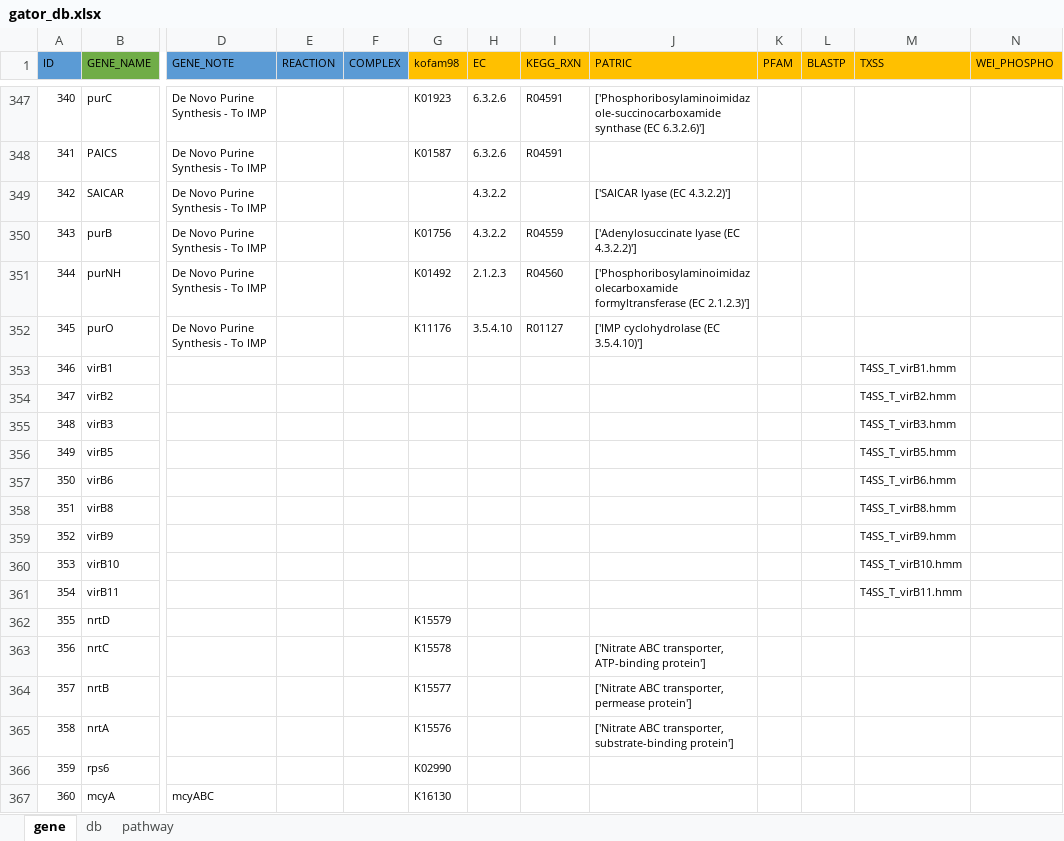
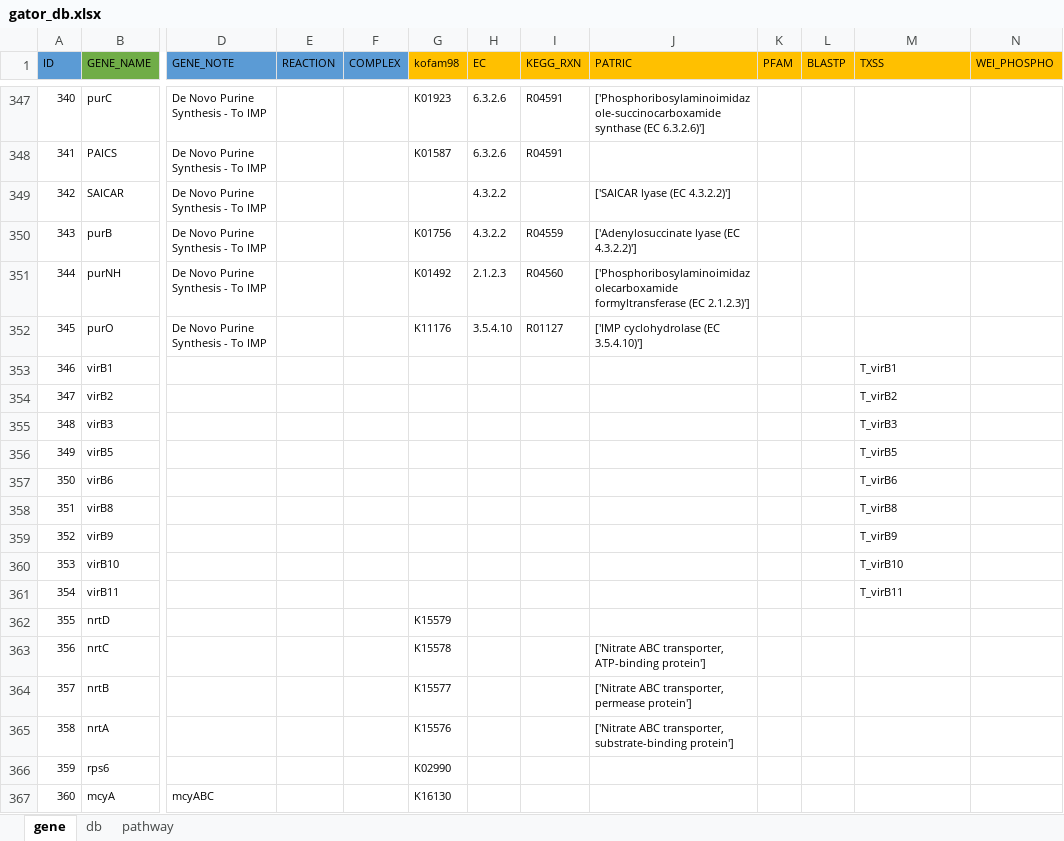
Before and after one commit to jeffkimbrel/gator, an Excel workbook: gator_db.xlsx, sheet gene, drawn as a sheet; only a part is shown, gaps mark what is left out; values as stored, in another font and other column widths than the file's, no borders; the diff names each change by its address in the sheet, - before the commit and + after, or states it on an @@ line.

Commit message:
Update gator_db.xlsx

```diff
--- a/gator_db.xlsx (sheet gene)
+++ b/gator_db.xlsx (sheet gene)
-M353 (TXSS): T4SS_T_virB1.hmm
+M353 (TXSS): T_virB1
-M354 (TXSS): T4SS_T_virB2.hmm
+M354 (TXSS): T_virB2
-M355 (TXSS): T4SS_T_virB3.hmm
+M355 (TXSS): T_virB3
-M356 (TXSS): T4SS_T_virB5.hmm
+M356 (TXSS): T_virB5
-M357 (TXSS): T4SS_T_virB6.hmm
+M357 (TXSS): T_virB6
-M358 (TXSS): T4SS_T_virB8.hmm
+M358 (TXSS): T_virB8
-M359 (TXSS): T4SS_T_virB9.hmm
+M359 (TXSS): T_virB9
-M360 (TXSS): T4SS_T_virB10.hmm
+M360 (TXSS): T_virB10
-M361 (TXSS): T4SS_T_virB11.hmm
+M361 (TXSS): T_virB11
```
